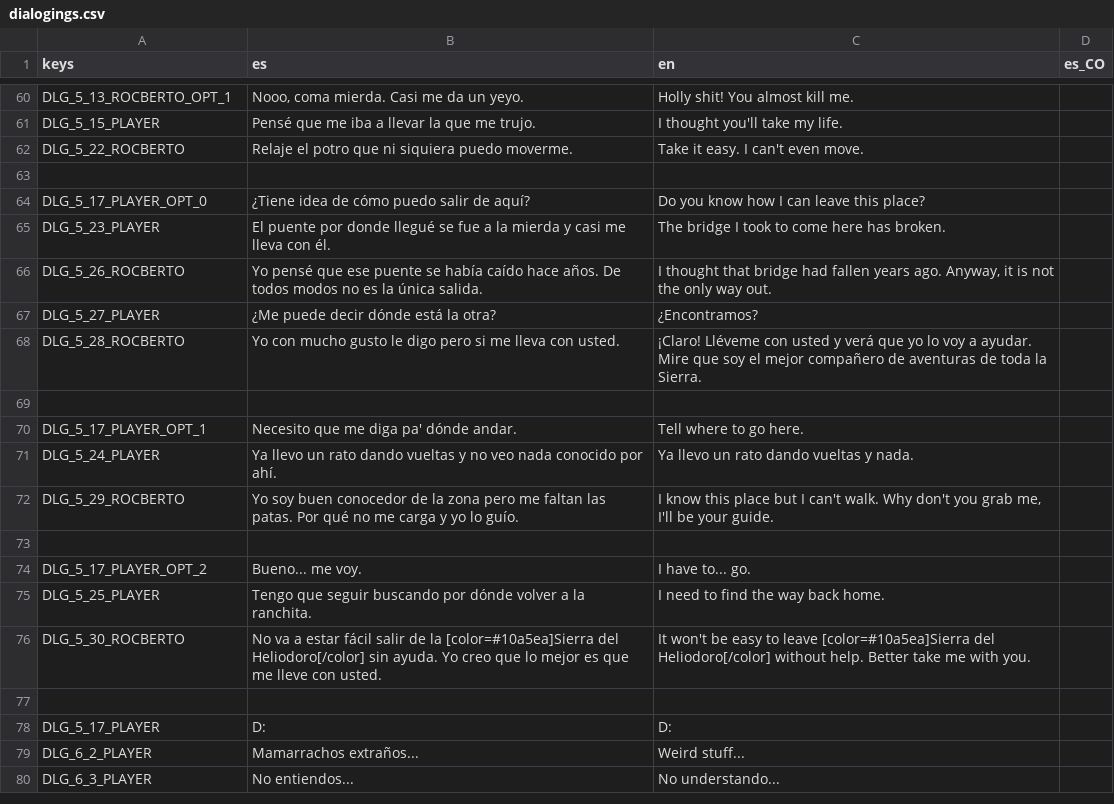
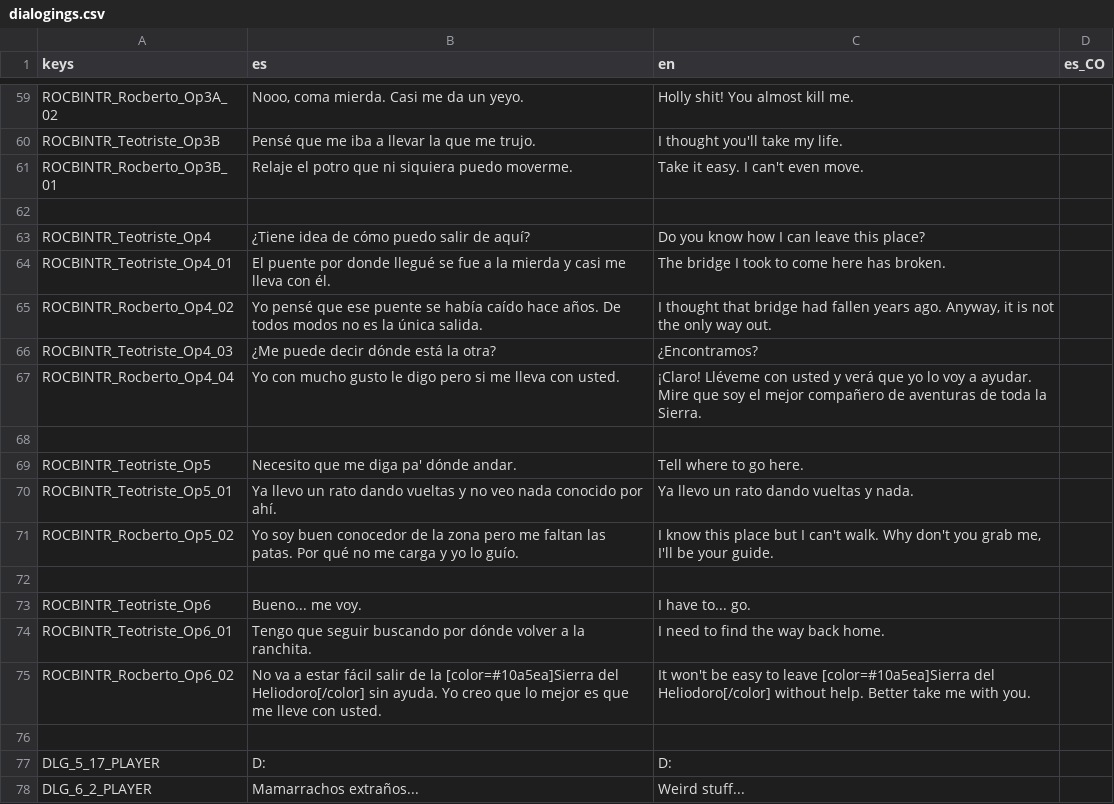
Before and after one commit to Perro-Viejo/Kaloche, a CSV file: game/assets/localization/dialogings.csv, drawn as a sheet; only a part is shown, gaps mark what is left out; the shorter side is filled out with more unchanged rows; addresses are those after the commit; the diff covers the shown part only; the diff names each change by its address in the sheet, - before the commit and + after, or states it on an @@ line.

```diff
--- a/game/assets/localization/dialogings.csv
+++ b/game/assets/localization/dialogings.csv
-A59 (keys): DLG_5_13_ROCBERTO_OPT_1
+A59 (keys): ROCBINTR_Rocberto_Op3A_02
-A60 (keys): DLG_5_15_PLAYER
+A60 (keys): ROCBINTR_Teotriste_Op3B
-A61 (keys): DLG_5_22_ROCBERTO
+A61 (keys): ROCBINTR_Rocberto_Op3B_01
-A63 (keys): DLG_5_17_PLAYER_OPT_0
+A63 (keys): ROCBINTR_Teotriste_Op4
-A64 (keys): DLG_5_23_PLAYER
+A64 (keys): ROCBINTR_Teotriste_Op4_01
-A65 (keys): DLG_5_26_ROCBERTO
+A65 (keys): ROCBINTR_Rocberto_Op4_02
-A66 (keys): DLG_5_27_PLAYER
+A66 (keys): ROCBINTR_Teotriste_Op4_03
-A67 (keys): DLG_5_28_ROCBERTO
+A67 (keys): ROCBINTR_Rocberto_Op4_04
-A69 (keys): DLG_5_17_PLAYER_OPT_1
+A69 (keys): ROCBINTR_Teotriste_Op5
-A70 (keys): DLG_5_24_PLAYER
+A70 (keys): ROCBINTR_Teotriste_Op5_01
-A71 (keys): DLG_5_29_ROCBERTO
+A71 (keys): ROCBINTR_Rocberto_Op5_02
-A73 (keys): DLG_5_17_PLAYER_OPT_2
+A73 (keys): ROCBINTR_Teotriste_Op6
-A74 (keys): DLG_5_25_PLAYER
+A74 (keys): ROCBINTR_Teotriste_Op6_01
-A75 (keys): DLG_5_30_ROCBERTO
+A75 (keys): ROCBINTR_Rocberto_Op6_02
```
Also changed, not shown: 1 removed row and 55 edited cells elsewhere in this file, 18 other files.
